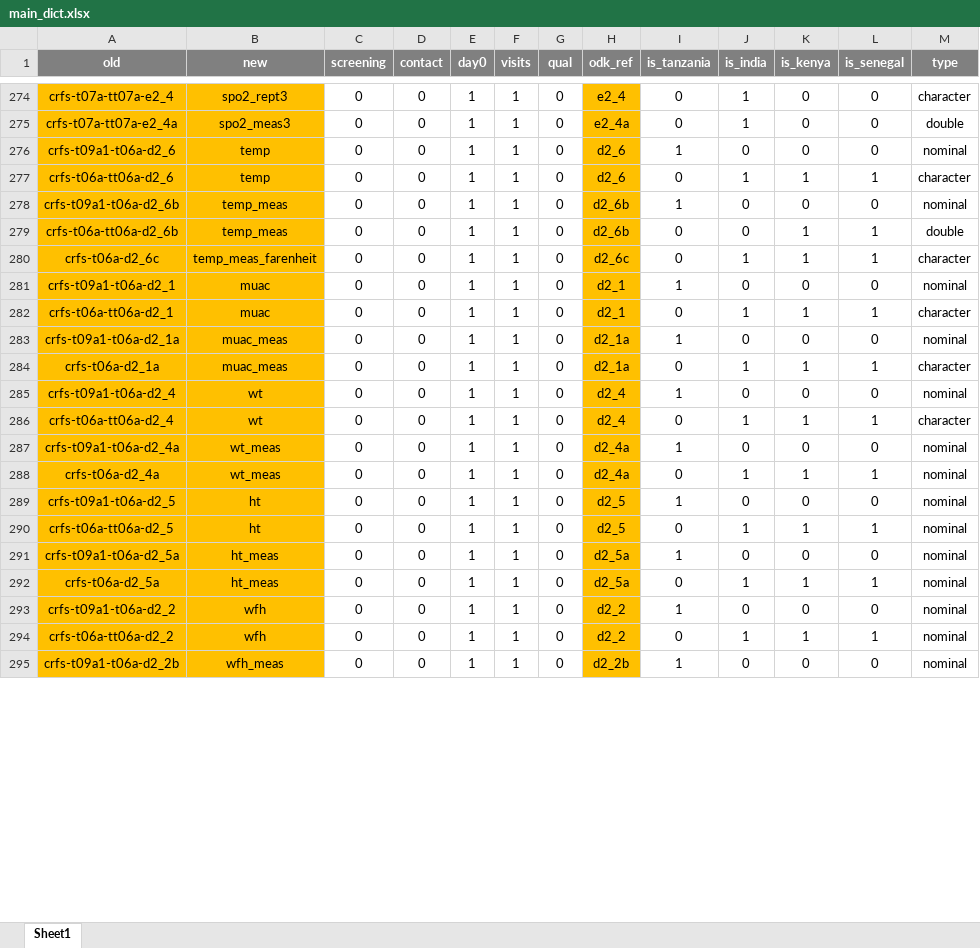
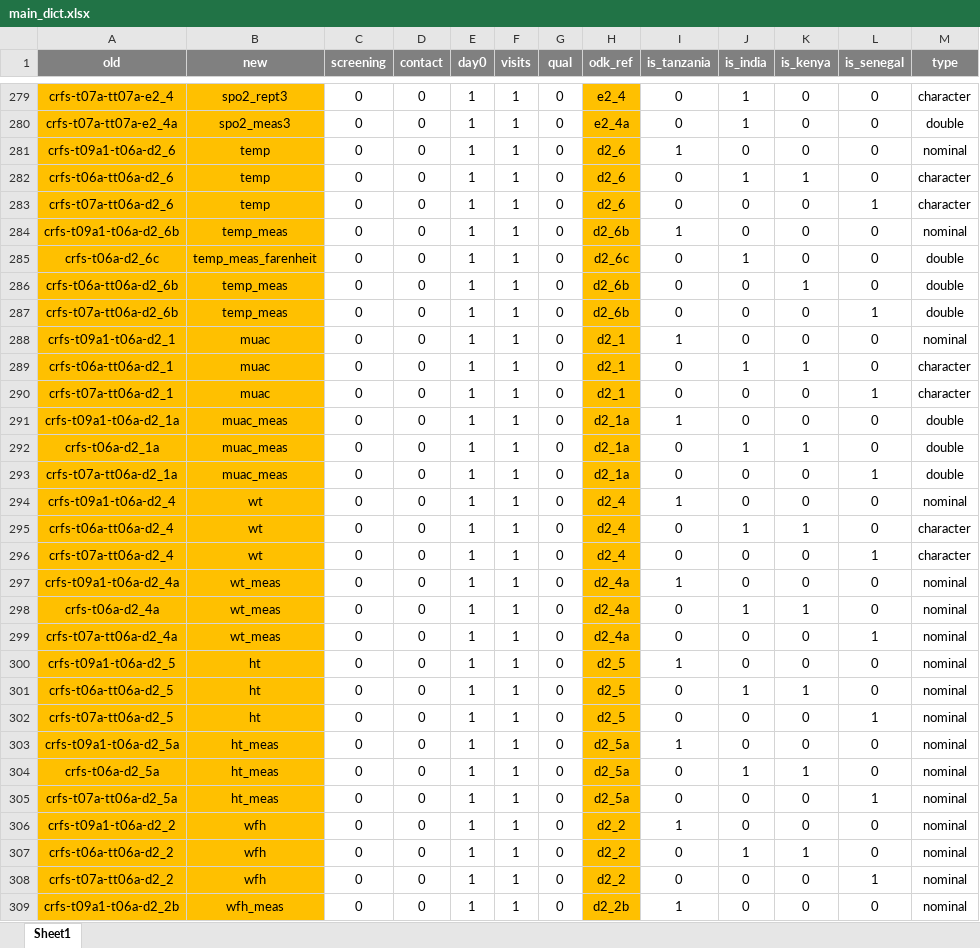
Before and after one commit to SwissTPH/timci, an Excel workbook: inst/extdata/main_dict.xlsx, sheet Sheet1, drawn as a sheet; only a part is shown, gaps mark what is left out; values as stored, in another font and other column widths than the file's, no borders; conditional formats not drawn; addresses are those after the commit; the diff covers the shown part only; the diff names each change by its address in the sheet, - before the commit and + after, or states it on an @@ line.

Commit message:
Fix follow-up issue due to wrong variable allocation

```diff
--- a/inst/extdata/main_dict.xlsx (sheet Sheet1)
+++ b/inst/extdata/main_dict.xlsx (sheet Sheet1)
-L282 (is_senegal): 1
+L282 (is_senegal): 0
+row 283: crfs-t07a-tt06a-d2_6 | temp | 0 | 0 | 1 | 1 | 0 | d2_6 | 0 | 0 | 0 | 1 | character
+row 285: crfs-t06a-d2_6c | temp_meas_farenheit | 0 | 0 | 1 | 1 | 0 | d2_6c | 0 | 1 | 0 | 0 | double
-L286 (is_senegal): 1
+L286 (is_senegal): 0
-A287 (old): crfs-t06a-d2_6c
+A287 (old): crfs-t07a-tt06a-d2_6b
-B287 (new): temp_meas_farenheit
+B287 (new): temp_meas
-H287 (odk_ref): d2_6c
+H287 (odk_ref): d2_6b
-J287 (is_india): 1
+J287 (is_india): 0
-K287 (is_kenya): 1
+K287 (is_kenya): 0
-M287 (type): character
+M287 (type): double
-L289 (is_senegal): 1
+L289 (is_senegal): 0
+row 290: crfs-t07a-tt06a-d2_1 | muac | 0 | 0 | 1 | 1 | 0 | d2_1 | 0 | 0 | 0 | 1 | character
-M291 (type): nominal
+M291 (type): double
-L292 (is_senegal): 1
+L292 (is_senegal): 0
-M292 (type): character
+M292 (type): double
+row 293: crfs-t07a-tt06a-d2_1a | muac_meas | 0 | 0 | 1 | 1 | 0 | d2_1a | 0 | 0 | 0 | 1 | double
-L295 (is_senegal): 1
+L295 (is_senegal): 0
+row 296: crfs-t07a-tt06a-d2_4 | wt | 0 | 0 | 1 | 1 | 0 | d2_4 | 0 | 0 | 0 | 1 | character
-L298 (is_senegal): 1
+L298 (is_senegal): 0
+row 299: crfs-t07a-tt06a-d2_4a | wt_meas | 0 | 0 | 1 | 1 | 0 | d2_4a | 0 | 0 | 0 | 1 | nominal
-L301 (is_senegal): 1
+L301 (is_senegal): 0
+row 302: crfs-t07a-tt06a-d2_5 | ht | 0 | 0 | 1 | 1 | 0 | d2_5 | 0 | 0 | 0 | 1 | nominal
-L304 (is_senegal): 1
+L304 (is_senegal): 0
+row 305: crfs-t07a-tt06a-d2_5a | ht_meas | 0 | 0 | 1 | 1 | 0 | d2_5a | 0 | 0 | 0 | 1 | nominal
-L307 (is_senegal): 1
+L307 (is_senegal): 0
+row 308: crfs-t07a-tt06a-d2_2 | wfh | 0 | 0 | 1 | 1 | 0 | d2_2 | 0 | 0 | 0 | 1 | nominal
```
Also changed, not shown: 15 added rows, 1 removed row, 1 moved row and 21 edited cells elsewhere in this sheet.
